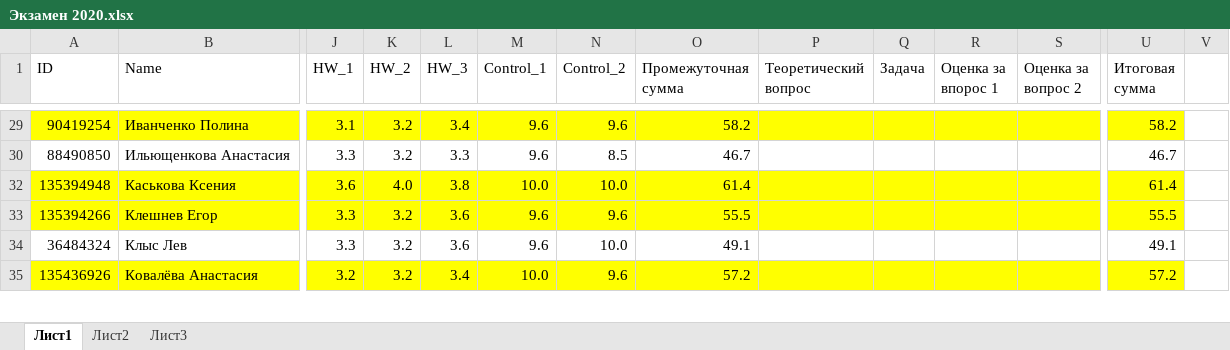
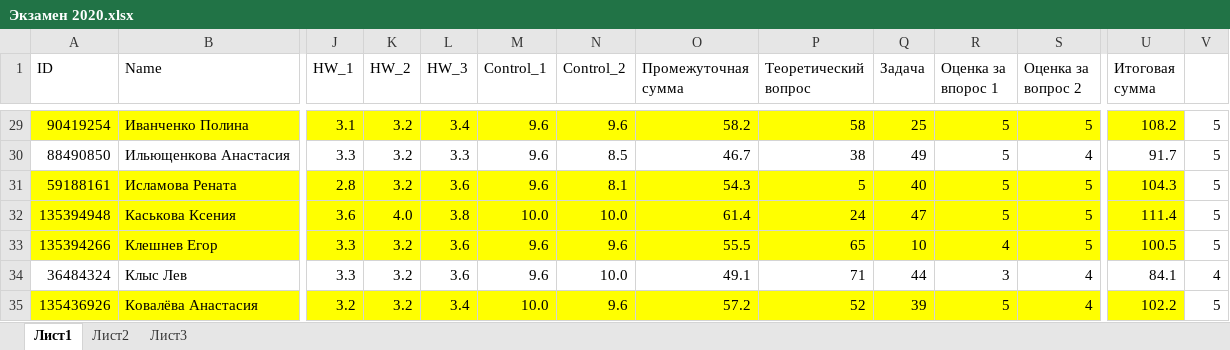
Before and after one commit to polydora/General-ecology, an Excel workbook: data/Экзамен 2020.xlsx, sheet Лист1, drawn as a sheet; only a part is shown, gaps mark what is left out; values as stored, in another font and other column widths than the file's, no borders; charts and pictures not drawn; rows hold the shown columns only; the diff covers the shown part only; the diff names each change by its address in the sheet, - before the commit and + after, or states it on an @@ line.

```diff
--- a/data/Экзамен 2020.xlsx (sheet Лист1)
+++ b/data/Экзамен 2020.xlsx (sheet Лист1)
-P29 (Теоретический вопрос): (empty)
+P29 (Теоретический вопрос): 58
-Q29 (Задача): (empty)
+Q29 (Задача): 25
-R29:R30 (Оценка за впорос 1): (empty)
+R29:R30 (Оценка за впорос 1): 5
-S29 (Оценка за вопрос 2): (empty)
+S29 (Оценка за вопрос 2): 5
-U29 (Итоговая сумма): 58.2
+U29 (Итоговая сумма): 108.2
-V29:V30: (empty)
+V29:V30: 5
-P30 (Теоретический вопрос): (empty)
+P30 (Теоретический вопрос): 38
-Q30 (Задача): (empty)
+Q30 (Задача): 49
-S30 (Оценка за вопрос 2): (empty)
+S30 (Оценка за вопрос 2): 4
-U30 (Итоговая сумма): 46.7
+U30 (Итоговая сумма): 91.7
@@ row 31 unhidden: 59188161 | Исламова Рената | 2.8 | 3.2 | 3.6 | 9.6 | 8.1 | 54.3 | 5 | 40 | 5 | 5 | 104.3 | 5 @@
-P32 (Теоретический вопрос): (empty)
+P32 (Теоретический вопрос): 24
-Q32 (Задача): (empty)
+Q32 (Задача): 47
-R32 (Оценка за впорос 1): (empty)
+R32 (Оценка за впорос 1): 5
-S32:S33 (Оценка за вопрос 2): (empty)
+S32:S33 (Оценка за вопрос 2): 5
-U32 (Итоговая сумма): 61.4
+U32 (Итоговая сумма): 111.4
-V32:V33: (empty)
+V32:V33: 5
-P33 (Теоретический вопрос): (empty)
+P33 (Теоретический вопрос): 65
-Q33 (Задача): (empty)
+Q33 (Задача): 10
-R33 (Оценка за впорос 1): (empty)
+R33 (Оценка за впорос 1): 4
-U33 (Итоговая сумма): 55.5
+U33 (Итоговая сумма): 100.5
-P34 (Теоретический вопрос): (empty)
+P34 (Теоретический вопрос): 71
-Q34 (Задача): (empty)
+Q34 (Задача): 44
-R34 (Оценка за впорос 1): (empty)
+R34 (Оценка за впорос 1): 3
-S34:S35 (Оценка за вопрос 2): (empty)
+S34:S35 (Оценка за вопрос 2): 4
-U34 (Итоговая сумма): 49.1
+U34 (Итоговая сумма): 84.1
-V34: (empty)
+V34: 4
-P35 (Теоретический вопрос): (empty)
+P35 (Теоретический вопрос): 52
-Q35 (Задача): (empty)
+Q35 (Задача): 39
-R35 (Оценка за впорос 1): (empty)
+R35 (Оценка за впорос 1): 5
-U35 (Итоговая сумма): 57.2
+U35 (Итоговая сумма): 102.2
-V35: (empty)
+V35: 5
```
Also changed, not shown: 46 hidden or unhidden rows and 228 edited cells elsewhere in this sheet, charts or pictures.
